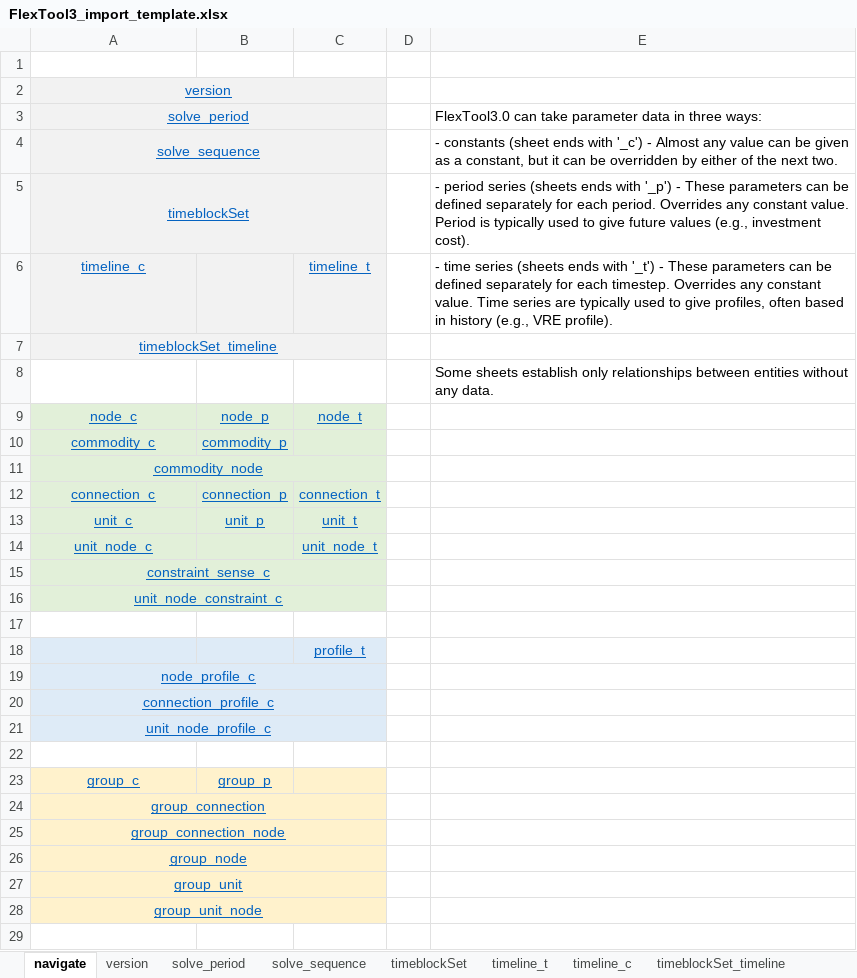
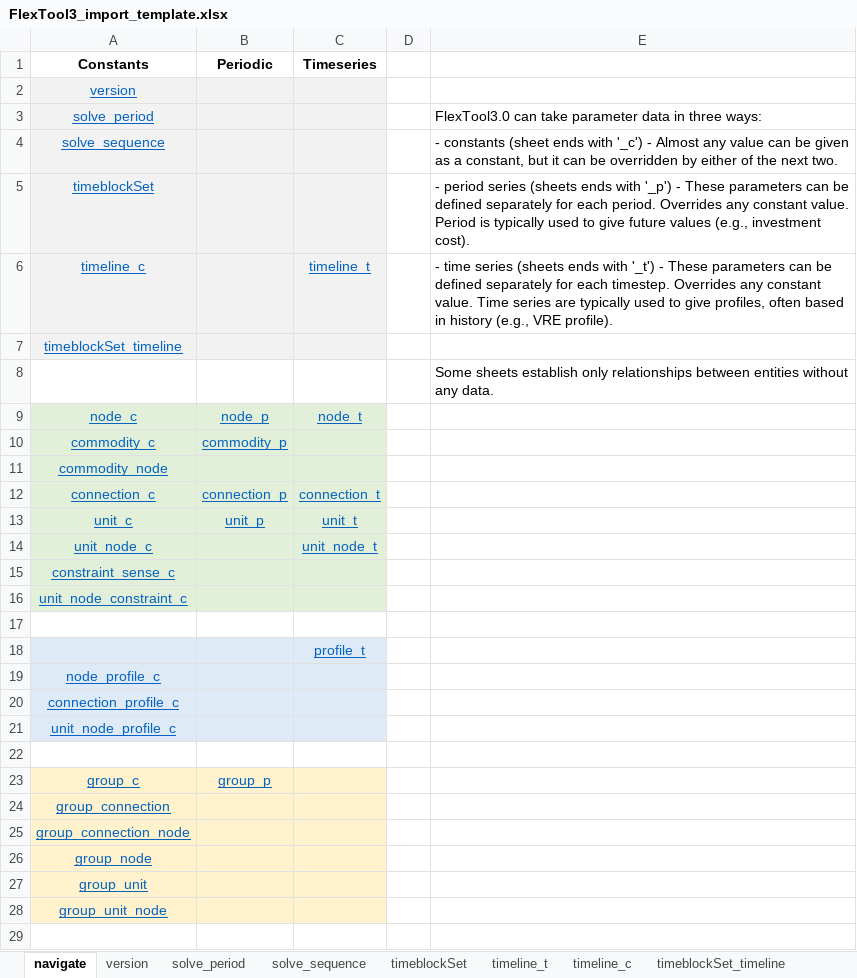
Before and after one commit to irena-flextool/flextool, an Excel workbook: FlexTool3_import_template.xlsx, sheet navigate, drawn as a sheet; only a part is shown; values as stored, in another font and other column widths than the file's, no borders; removed rows and columns are numbered as before the commit, all else as after; the diff covers the shown part only; the diff names each change by its address in the sheet, - before the commit and + after, or states it on an @@ line.

```diff
--- a/FlexTool3_import_template.xlsx (sheet navigate)
+++ b/FlexTool3_import_template.xlsx (sheet navigate)
-row 1: (empty)
+row 1: Constants | Periodic | Timeseries
-A2:C2 merged
-A3:C3 merged
-A4:C4 merged
-A5:C5 merged
-A7:C7 merged
-A11:C11 merged
-A15:C15 merged
-A16:C16 merged
-A19:C19 merged
-A20:C20 merged
-A21:C21 merged
-A24:C24 merged
-A25:C25 merged
-A26:C26 merged
-A27:C27 merged
-A28:C28 merged
```
Also changed, not shown: merged cells elsewhere in this sheet, sheet reserve_group_c, sheet reserve_unit_node_c, sheet group_node, sheet group_c, 5 other files.
